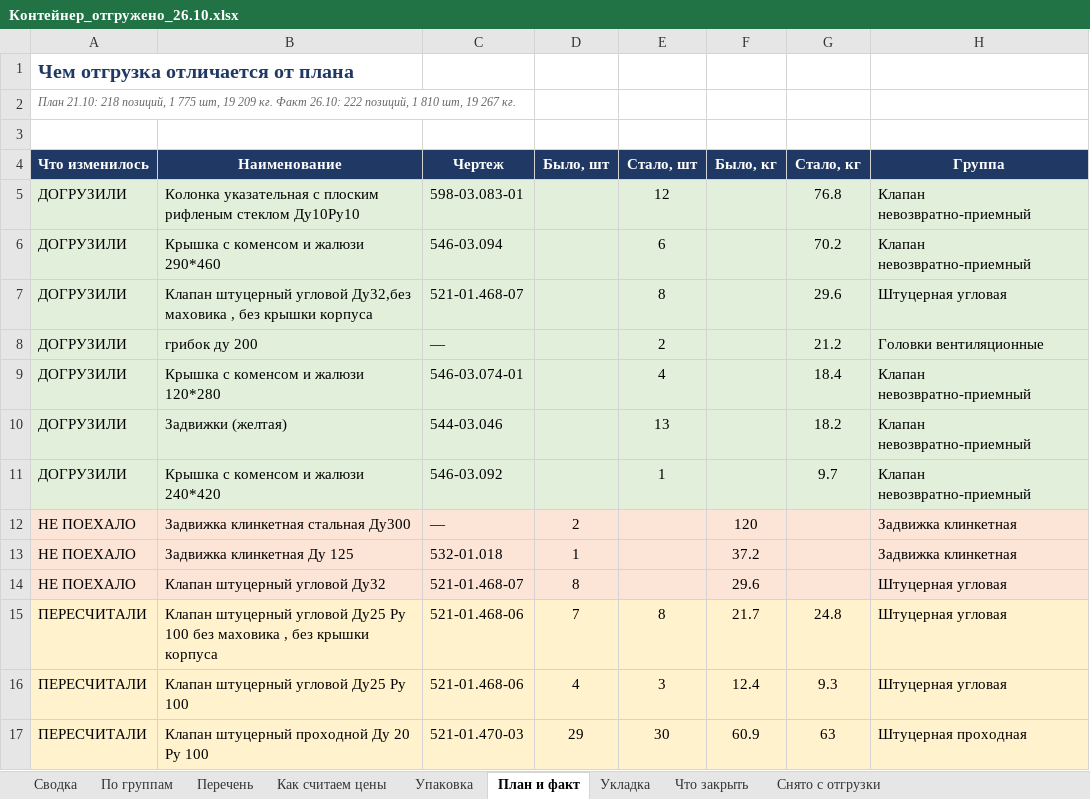
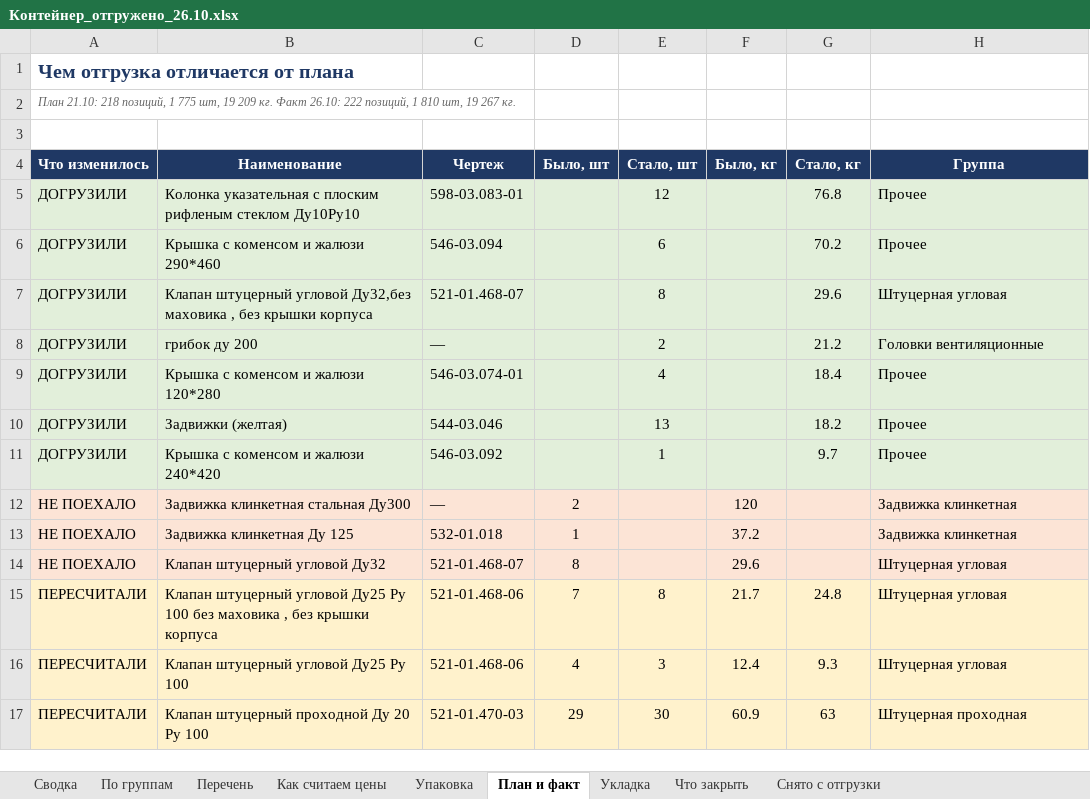
Before and after one commit to User26-2026/K-beauty-New, an Excel workbook: outputs/marine_equipment/Контейнер_отгружено_26.10.xlsx, sheet План и факт, drawn as a sheet; only a part is shown; values as stored, in another font and other column widths than the file's, no borders; the diff names each change by its address in the sheet, - before the commit and + after, or states it on an @@ line.

```diff
--- a/outputs/marine_equipment/Контейнер_отгружено_26.10.xlsx (sheet План и факт)
+++ b/outputs/marine_equipment/Контейнер_отгружено_26.10.xlsx (sheet План и факт)
-H5:H6 (Группа): Клапан невозвратно-приемный
+H5:H6 (Группа): Прочее
-H9:H11 (Группа): Клапан невозвратно-приемный
+H9:H11 (Группа): Прочее
```
Also changed, not shown: sheet По группам, sheet Перечень, outputs/marine_equipment/Цены_к_согласованию_26.10.xlsx, 5 other files.
